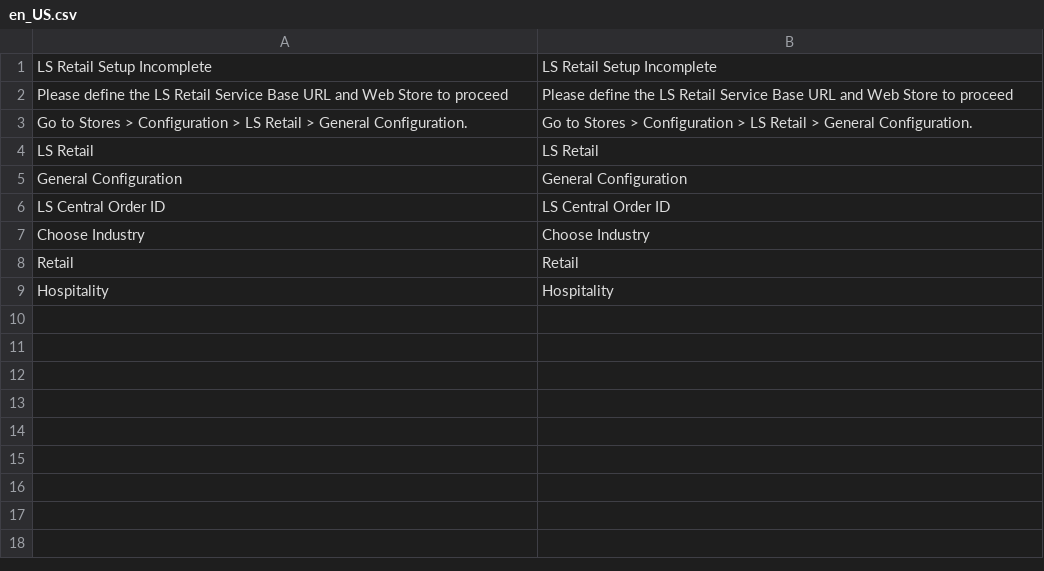
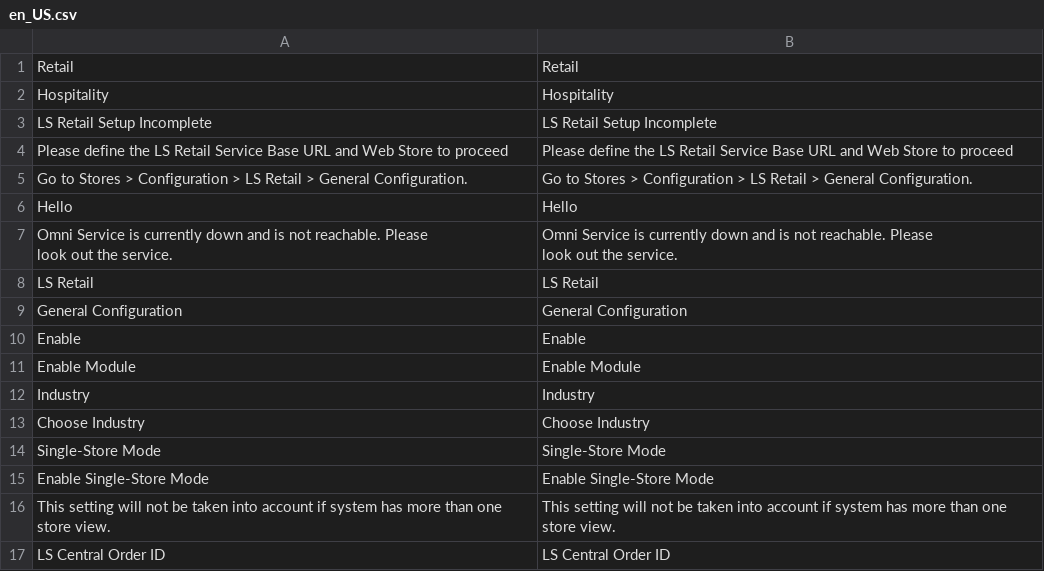
Before and after one commit to lsretailomni/lsmag-two, a CSV file: src/Core/i18n/en_US.csv, drawn as a sheet.

```diff
--- a/src/Core/i18n/en_US.csv
+++ b/src/Core/i18n/en_US.csv
@@ -1 +1,3 @@
+Retail,Retail
+Hospitality,Hospitality
 "LS Retail Setup Incomplete","LS Retail Setup Incomplete"
@@ -3,7 +5,15 @@
 "Go to Stores > Configuration > LS Retail > General Configuration.","Go to Stores > Configuration > LS Retail > General Configuration."
+Hello,Hello
+"Omni Service is currently down and is not reachable. Please
+                                look out the service.","Omni Service is currently down and is not reachable. Please
+                                look out the service."
 "LS Retail","LS Retail"
 "General Configuration","General Configuration"
+Enable,Enable
+"Enable Module","Enable Module"
+Industry,Industry
+"Choose Industry","Choose Industry"
+"Single-Store Mode","Single-Store Mode"
+"Enable Single-Store Mode","Enable Single-Store Mode"
+"This setting will not be taken into account if system has more than one store view.","This setting will not be taken into account if system has more than one store view."
 "LS Central Order ID","LS Central Order ID"
-"Choose Industry","Choose Industry"
-"Retail","Retail"
-"Hospitality","Hospitality"
```
Also changed, not shown: src/Customer/i18n/en_US.csv, src/Omni/i18n/en_US.csv, 3 other files.
